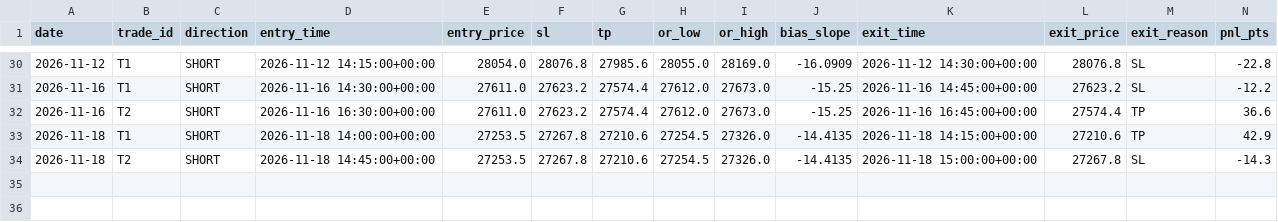
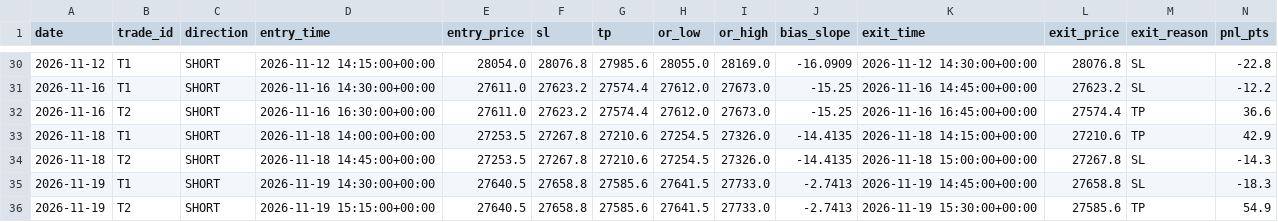
Before and after one commit to A88R345/orb-sim, a CSV file: data/trades_sim.csv, drawn as a sheet; only a part is shown, gaps mark what is left out; rows hold the shown columns only; the diff names each change by its address in the sheet, - before the commit and + after, or states it on an @@ line.

```diff
--- a/data/trades_sim.csv
+++ b/data/trades_sim.csv
+row 35: 2026-11-19 | T1 | SHORT | 2026-11-19 14:30:00+00:00 | 27640.5 | 27658.8 | 27585.6 | 27641.5 | 27733.0 | -2.7413 | 2026-11-19 14:45:00+00:00 | 27658.8 | SL | -18.3
+row 36: 2026-11-19 | T2 | SHORT | 2026-11-19 15:15:00+00:00 | 27640.5 | 27658.8 | 27585.6 | 27641.5 | 27733.0 | -2.7413 | 2026-11-19 15:30:00+00:00 | 27585.6 | TP | 54.9
```
